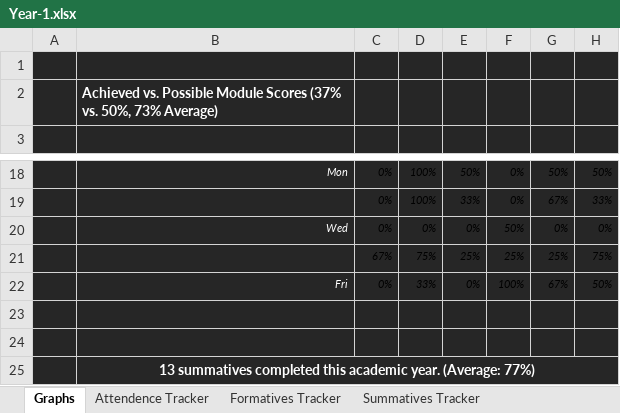
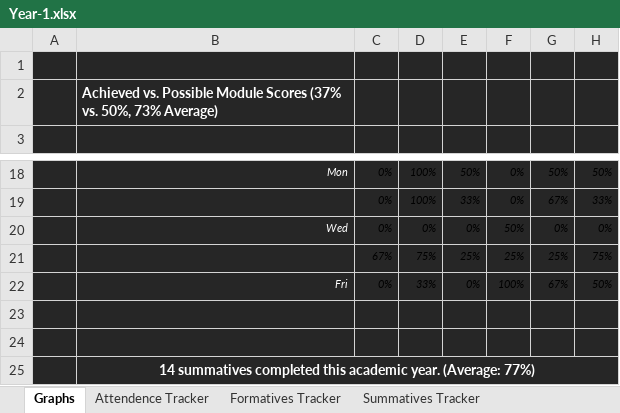
Before and after one commit to MatthewEmer/Module-Summaries, an Excel workbook: Progress-Trackers/Year-1.xlsx, sheet Graphs, drawn as a sheet; only a part is shown, gaps mark what is left out; values as stored, in another font and other column widths than the file's, no borders; charts and pictures and conditional formats not drawn; the diff names each change by its address in the sheet, - before the commit and + after, or states it on an @@ line.

```diff
--- a/Progress-Trackers/Year-1.xlsx (sheet Graphs)
+++ b/Progress-Trackers/Year-1.xlsx (sheet Graphs)
-B25: 13 summatives completed…
+B25: 14 summatives completed…
```
Also changed, not shown: sheet Summatives Tracker, charts or pictures, 1 other file.
